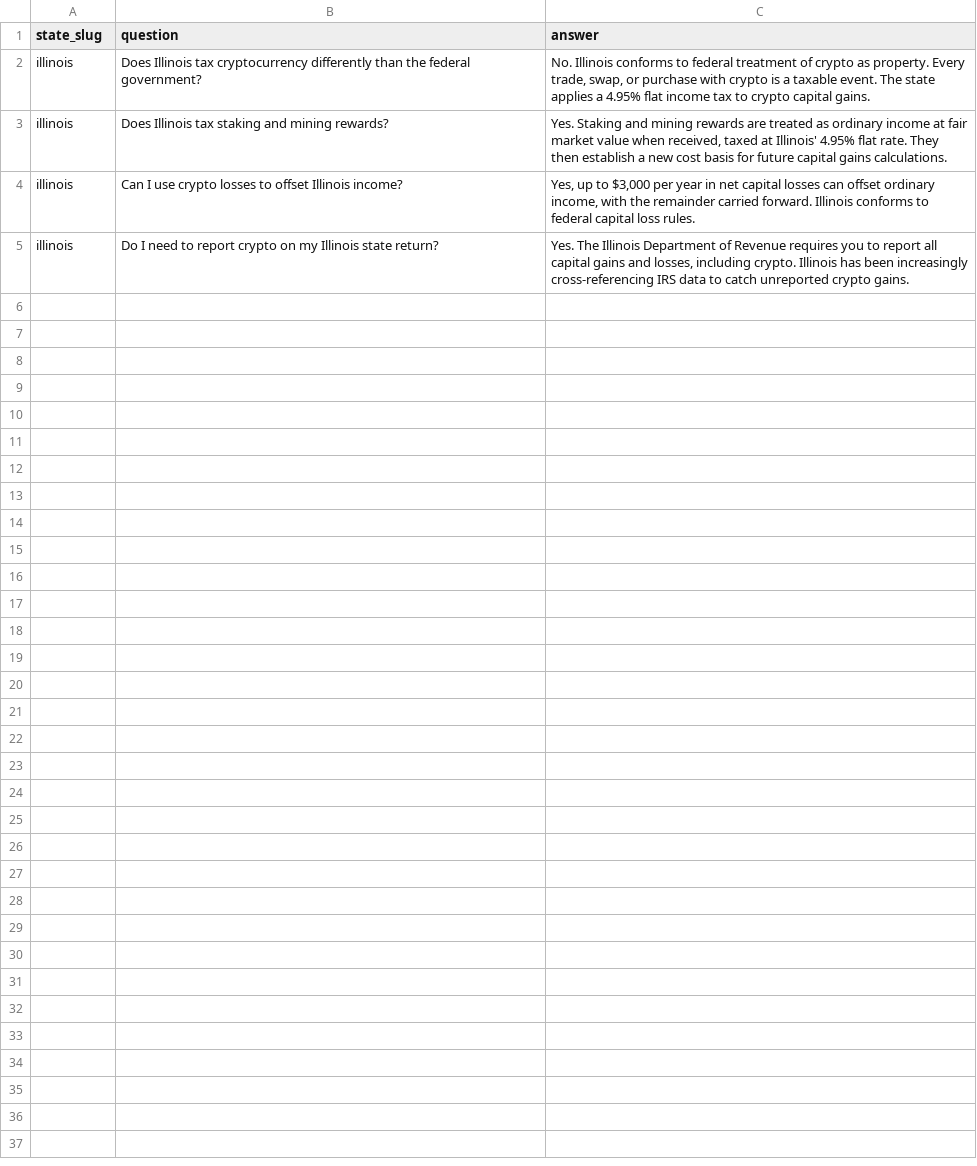
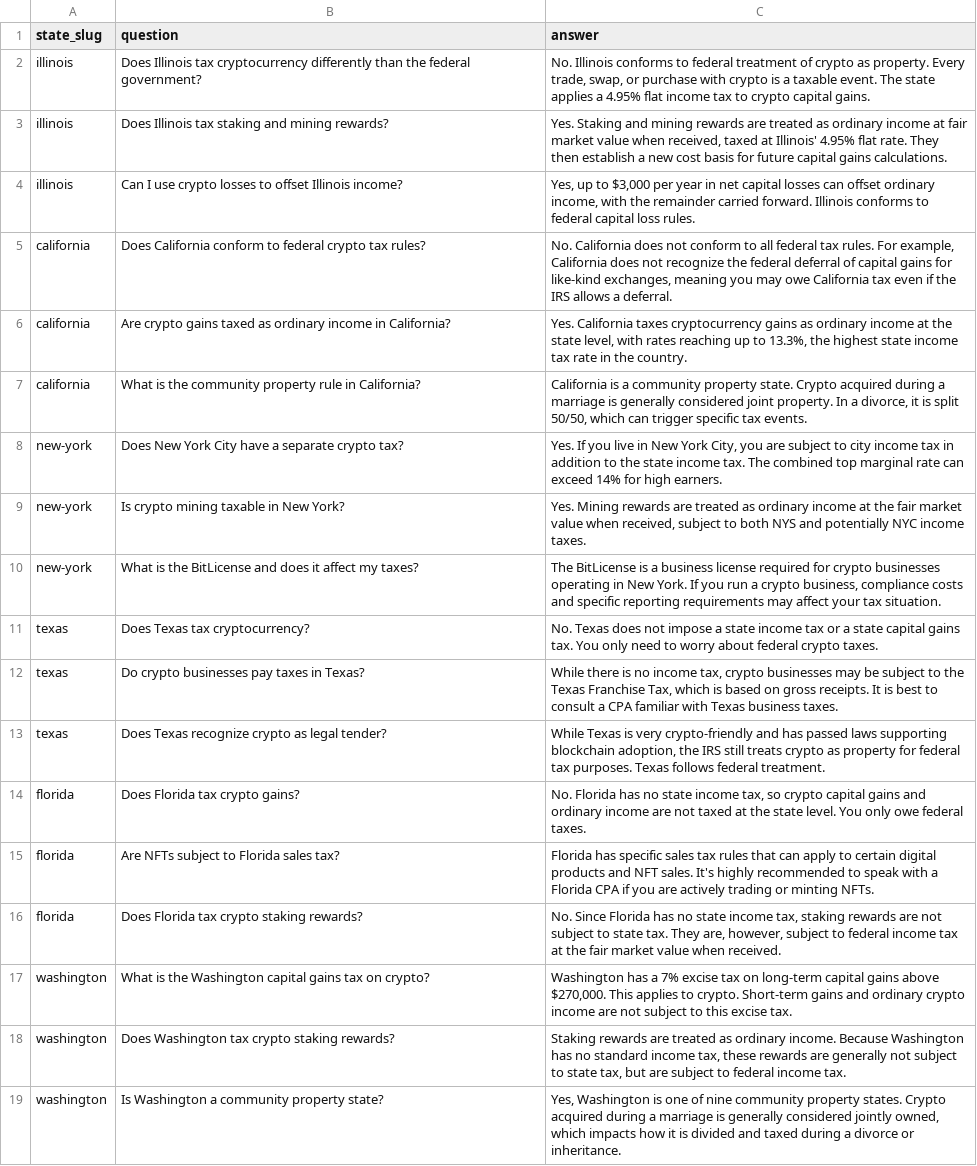
Before and after one commit to devsecsuite-rgb/findcryptocpa-site, a CSV file: data/faqs.csv, drawn as a sheet.

Commit message:
Completed SEO foundation: Homepage hub, full state FAQs, robots.txt

```diff
--- a/data/faqs.csv
+++ b/data/faqs.csv
@@ -4,2 +4,16 @@ illinois,Does Illinois tax staking and mining rewards?,"Yes. Staking and mining
 illinois,Can I use crypto losses to offset Illinois income?,"Yes, up to $3,000 per year in net capital losses can offset ordinary income, with the remainder carried forward. Illinois conforms to federal capital loss rules."
-illinois,Do I need to report crypto on my Illinois state return?,"Yes. The Illinois Department of Revenue requires you to report all capital gains and losses, including crypto. Illinois has been increasingly cross-referencing IRS data to catch unreported crypto gains."
+california,Does California conform to federal crypto tax rules?,"No. California does not conform to all federal tax rules. For example, California does not recognize the federal deferral of capital gains for like-kind exchanges, meaning you may owe California tax even if the IRS allows a deferral."
+california,Are crypto gains taxed as ordinary income in California?,"Yes. California taxes cryptocurrency gains as ordinary income at the state level, with rates reaching up to 13.3%, the highest state income tax rate in the country."
+california,What is the community property rule in California?,"California is a community property state. Crypto acquired during a marriage is generally considered joint property. In a divorce, it is split 50/50, which can trigger specific tax events."
+new-york,Does New York City have a separate crypto tax?,"Yes. If you live in New York City, you are subject to city income tax in addition to the state income tax. The combined top marginal rate can exceed 14% for high earners."
+new-york,Is crypto mining taxable in New York?,"Yes. Mining rewards are treated as ordinary income at the fair market value when received, subject to both NYS and potentially NYC income taxes."
+new-york,What is the BitLicense and does it affect my taxes?,"The BitLicense is a business license required for crypto businesses operating in New York. If you run a crypto business, compliance costs and specific reporting requirements may affect your tax situation."
+texas,Does Texas tax cryptocurrency?,"No. Texas does not impose a state income tax or a state capital gains tax. You only need to worry about federal crypto taxes."
+texas,Do crypto businesses pay taxes in Texas?,"While there is no income tax, crypto businesses may be subject to the Texas Franchise Tax, which is based on gross receipts. It is best to consult a CPA familiar with Texas business taxes."
+texas,Does Texas recognize crypto as legal tender?,"While Texas is very crypto-friendly and has passed laws supporting blockchain adoption, the IRS still treats crypto as property for federal tax purposes. Texas follows federal treatment."
+florida,Does Florida tax crypto gains?,"No. Florida has no state income tax, so crypto capital gains and ordinary income are not taxed at the state level. You only owe federal taxes."
+florida,Are NFTs subject to Florida sales tax?,"Florida has specific sales tax rules that can apply to certain digital products and NFT sales. It's highly recommended to speak with a Florida CPA if you are actively trading or minting NFTs."
+florida,Does Florida tax crypto staking rewards?,"No. Since Florida has no state income tax, staking rewards are not subject to state tax. They are, however, subject to federal income tax at the fair market value when received."
+washington,What is the Washington capital gains tax on crypto?,"Washington has a 7% excise tax on long-term capital gains above $270,000. This applies to crypto. Short-term gains and ordinary crypto income are not subject to this excise tax."
+washington,Does Washington tax crypto staking rewards?,"Staking rewards are treated as ordinary income. Because Washington has no standard income tax, these rewards are generally not subject to state tax, but are subject to federal income tax."
+washington,Is Washington a community property state?,"Yes, Washington is one of nine community property states. Crypto acquired during a marriage is generally considered jointly owned, which impacts how it is divided and taxed during a divorce or inheritance."
```
Also changed, not shown: 7 other files.
